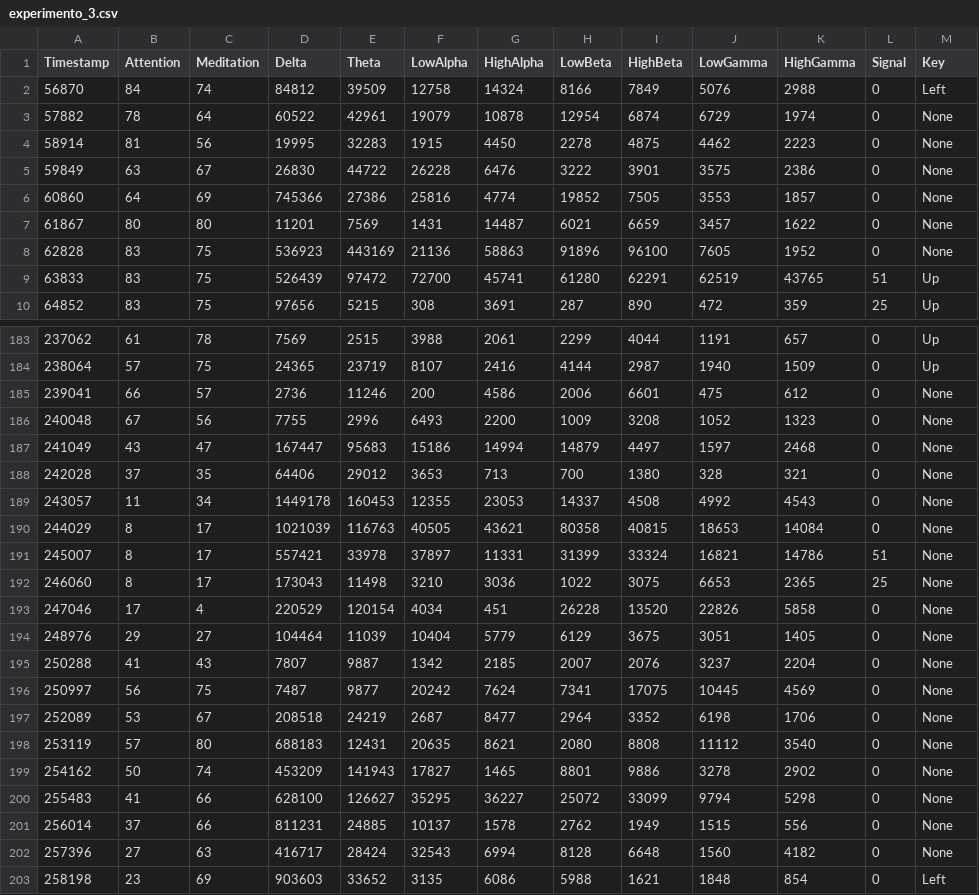
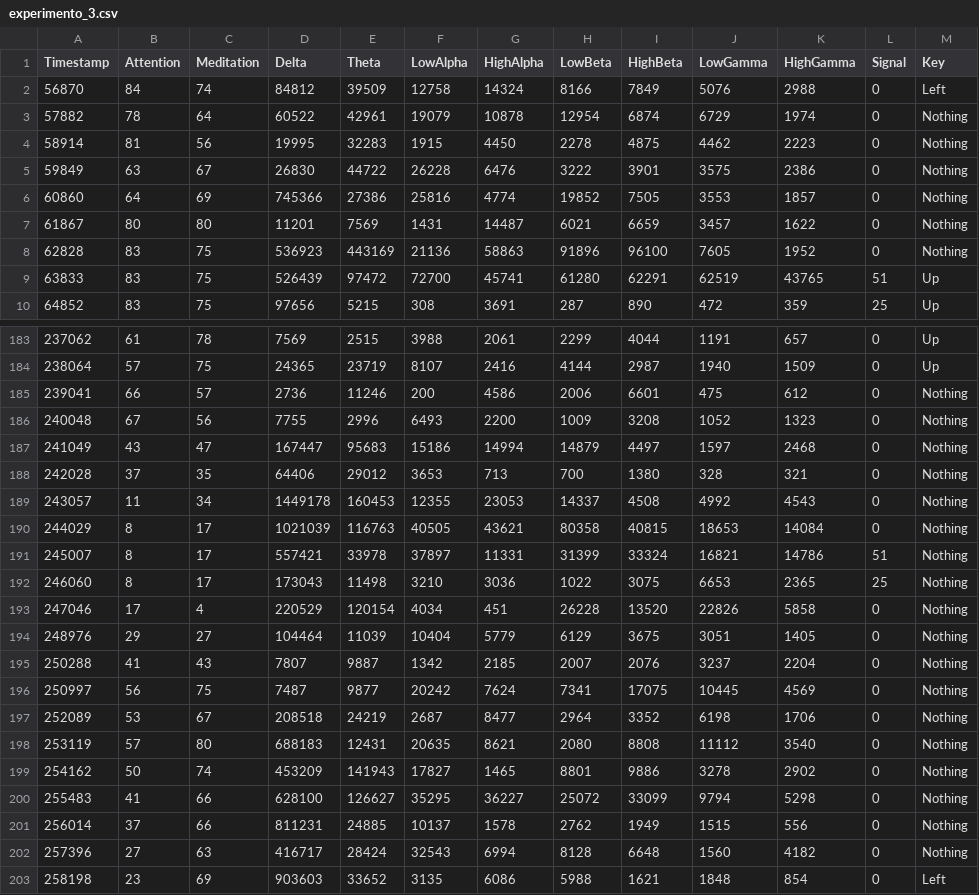
Before and after one commit to jpg1003/AnalisisEEG, a CSV file: codigo/datos/experimento_3.csv, drawn as a sheet; only a part is shown, gaps mark what is left out; the diff covers the shown part only.

```diff
--- a/codigo/datos/experimento_3.csv
+++ b/codigo/datos/experimento_3.csv
@@ -2,8 +2,8 @@ Timestamp,Attention,Meditation,Delta,Theta,LowAlpha,HighAlpha,LowBeta,HighBeta,L
 56870,84,74,84812,39509,12758,14324,8166,7849,5076,2988,0,Left
-57882,78,64,60522,42961,19079,10878,12954,6874,6729,1974,0,None
-58914,81,56,19995,32283,1915,4450,2278,4875,4462,2223,0,None
-59849,63,67,26830,44722,26228,6476,3222,3901,3575,2386,0,None
-60860,64,69,745366,27386,25816,4774,19852,7505,3553,1857,0,None
-61867,80,80,11201,7569,1431,14487,6021,6659,3457,1622,0,None
-62828,83,75,536923,443169,21136,58863,91896,96100,7605,1952,0,None
+57882,78,64,60522,42961,19079,10878,12954,6874,6729,1974,0,Nothing
+58914,81,56,19995,32283,1915,4450,2278,4875,4462,2223,0,Nothing
+59849,63,67,26830,44722,26228,6476,3222,3901,3575,2386,0,Nothing
+60860,64,69,745366,27386,25816,4774,19852,7505,3553,1857,0,Nothing
+61867,80,80,11201,7569,1431,14487,6021,6659,3457,1622,0,Nothing
+62828,83,75,536923,443169,21136,58863,91896,96100,7605,1952,0,Nothing
 63833,83,75,526439,97472,72700,45741,61280,62291,62519,43765,51,Up
@@ -184,20 +184,20 @@ Timestamp,Attention,Meditation,Delta,Theta,LowAlpha,HighAlpha,LowBeta,HighBeta,L
 238064,57,75,24365,23719,8107,2416,4144,2987,1940,1509,0,Up
-239041,66,57,2736,11246,200,4586,2006,6601,475,612,0,None
-240048,67,56,7755,2996,6493,2200,1009,3208,1052,1323,0,None
-241049,43,47,167447,95683,15186,14994,14879,4497,1597,2468,0,None
-242028,37,35,64406,29012,3653,713,700,1380,328,321,0,None
-243057,11,34,1449178,160453,12355,23053,14337,4508,4992,4543,0,None
-244029,8,17,1021039,116763,40505,43621,80358,40815,18653,14084,0,None
-245007,8,17,557421,33978,37897,11331,31399,33324,16821,14786,51,None
-246060,8,17,173043,11498,3210,3036,1022,3075,6653,2365,25,None
-247046,17,4,220529,120154,4034,451,26228,13520,22826,5858,0,None
-248976,29,27,104464,11039,10404,5779,6129,3675,3051,1405,0,None
-250288,41,43,7807,9887,1342,2185,2007,2076,3237,2204,0,None
-250997,56,75,7487,9877,20242,7624,7341,17075,10445,4569,0,None
-252089,53,67,208518,24219,2687,8477,2964,3352,6198,1706,0,None
-253119,57,80,688183,12431,20635,8621,2080,8808,11112,3540,0,None
-254162,50,74,453209,141943,17827,1465,8801,9886,3278,2902,0,None
-255483,41,66,628100,126627,35295,36227,25072,33099,9794,5298,0,None
-256014,37,66,811231,24885,10137,1578,2762,1949,1515,556,0,None
-257396,27,63,416717,28424,32543,6994,8128,6648,1560,4182,0,None
+239041,66,57,2736,11246,200,4586,2006,6601,475,612,0,Nothing
+240048,67,56,7755,2996,6493,2200,1009,3208,1052,1323,0,Nothing
+241049,43,47,167447,95683,15186,14994,14879,4497,1597,2468,0,Nothing
+242028,37,35,64406,29012,3653,713,700,1380,328,321,0,Nothing
+243057,11,34,1449178,160453,12355,23053,14337,4508,4992,4543,0,Nothing
+244029,8,17,1021039,116763,40505,43621,80358,40815,18653,14084,0,Nothing
+245007,8,17,557421,33978,37897,11331,31399,33324,16821,14786,51,Nothing
+246060,8,17,173043,11498,3210,3036,1022,3075,6653,2365,25,Nothing
+247046,17,4,220529,120154,4034,451,26228,13520,22826,5858,0,Nothing
+248976,29,27,104464,11039,10404,5779,6129,3675,3051,1405,0,Nothing
+250288,41,43,7807,9887,1342,2185,2007,2076,3237,2204,0,Nothing
+250997,56,75,7487,9877,20242,7624,7341,17075,10445,4569,0,Nothing
+252089,53,67,208518,24219,2687,8477,2964,3352,6198,1706,0,Nothing
+253119,57,80,688183,12431,20635,8621,2080,8808,11112,3540,0,Nothing
+254162,50,74,453209,141943,17827,1465,8801,9886,3278,2902,0,Nothing
+255483,41,66,628100,126627,35295,36227,25072,33099,9794,5298,0,Nothing
+256014,37,66,811231,24885,10137,1578,2762,1949,1515,556,0,Nothing
+257396,27,63,416717,28424,32543,6994,8128,6648,1560,4182,0,Nothing
 258198,23,69,903603,33652,3135,6086,5988,1621,1848,854,0,Left
```
Also changed, not shown: 34 edited cells elsewhere in this file, codigo/datos/experimento_1.csv, codigo/datos/experimento_2.csv, 1 other file.
